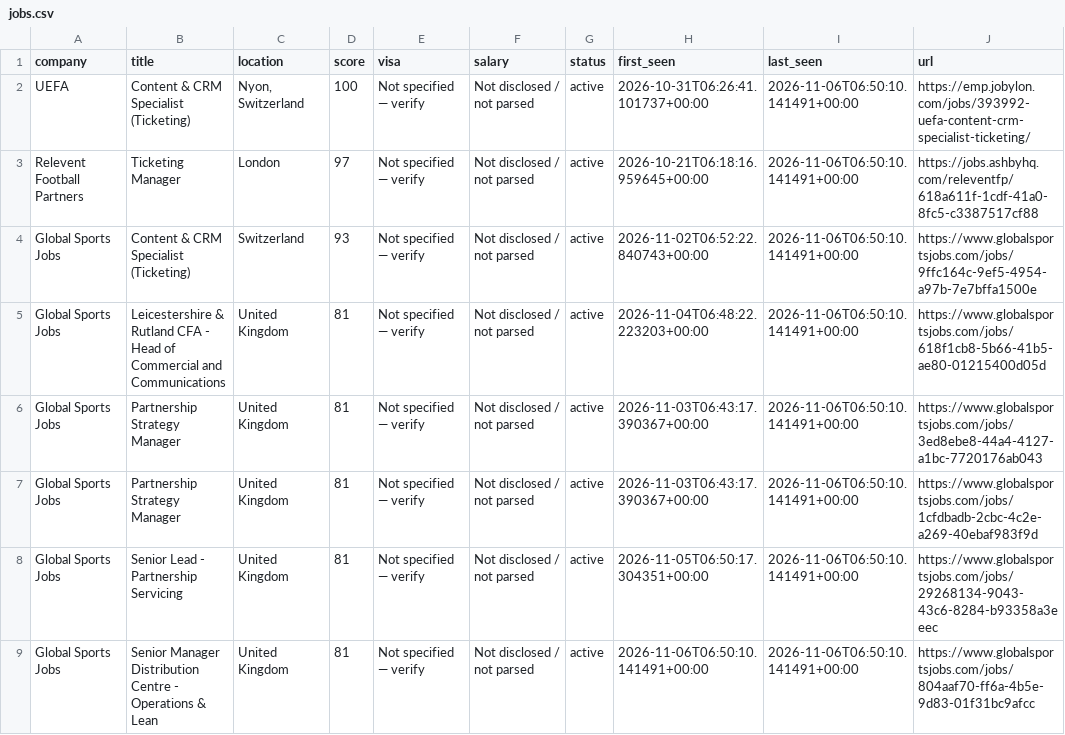
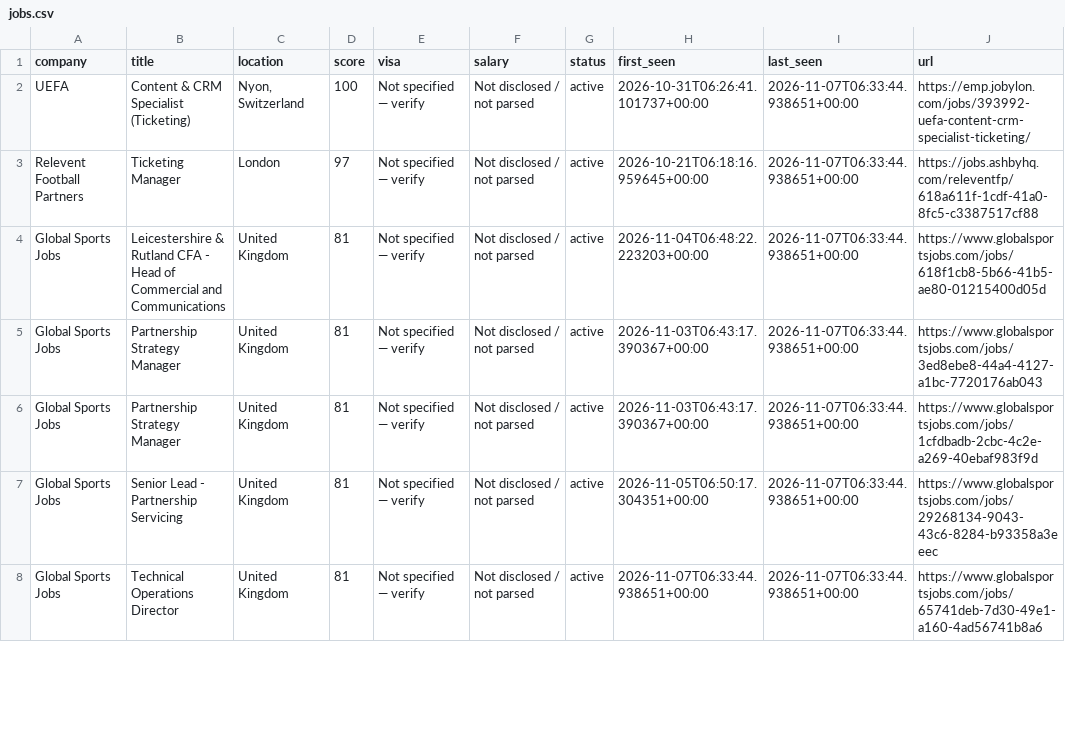
Before and after one commit to kabar2772-rgb/ticketing-career-radar, a CSV file: data/jobs.csv, drawn as a sheet; only a part is shown; the diff covers the shown part only.

```diff
--- a/data/jobs.csv
+++ b/data/jobs.csv
@@ -1,9 +1,8 @@
 company,title,location,score,visa,salary,status,first_seen,last_seen,url
-UEFA,Content & CRM Specialist (Ticketing),"Nyon, Switzerland",100,Not specified — verify,Not disclosed / not parsed,active,2026-10-31T06:26:41.101737+00:00,2026-11-06T06:50:10.141491+00:00,https://emp.jobylon.com/jobs/393992-uefa-content-crm-specialist-ticketing/
-Relevent Football Partners,Ticketing Manager,London,97,Not specified — verify,Not disclosed / not parsed,active,2026-10-21T06:18:16.959645+00:00,2026-11-06T06:50:10.141491+00:00,https://jobs.ashbyhq.com/releventfp/618a611f-1cdf-41a0-8fc5-c3387517cf88
-Global Sports Jobs,Content & CRM Specialist (Ticketing),Switzerland,93,Not specified — verify,Not disclosed / not parsed,active,2026-11-02T06:52:22.840743+00:00,2026-11-06T06:50:10.141491+00:00,https://www.globalsportsjobs.com/jobs/9ffc164c-9ef5-4954-a97b-7e7bffa1500e
-Global Sports Jobs,Leicestershire & Rutland CFA - Head of Commercial and Communications,United Kingdom,81,Not specified — verify,Not disclosed / not parsed,active,2026-11-04T06:48:22.223203+00:00,2026-11-06T06:50:10.141491+00:00,https://www.globalsportsjobs.com/jobs/618f1cb8-5b66-41b5-ae80-01215400d05d
-Global Sports Jobs,Partnership Strategy Manager,United Kingdom,81,Not specified — verify,Not disclosed / not parsed,active,2026-11-03T06:43:17.390367+00:00,2026-11-06T06:50:10.141491+00:00,https://www.globalsportsjobs.com/jobs/3ed8ebe8-44a4-4127-a1bc-7720176ab043
-Global Sports Jobs,Partnership Strategy Manager,United Kingdom,81,Not specified — verify,Not disclosed / not parsed,active,2026-11-03T06:43:17.390367+00:00,2026-11-06T06:50:10.141491+00:00,https://www.globalsportsjobs.com/jobs/1cfdbadb-2cbc-4c2e-a269-40ebaf983f9d
-Global Sports Jobs,Senior Lead - Partnership Servicing,United Kingdom,81,Not specified — verify,Not disclosed / not parsed,active,2026-11-05T06:50:17.304351+00:00,2026-11-06T06:50:10.141491+00:00,https://www.globalsportsjobs.com/jobs/29268134-9043-43c6-8284-b93358a3eeec
-Global Sports Jobs,Senior Manager Distribution Centre - Operations & Lean,United Kingdom,81,Not specified — verify,Not disclosed / not parsed,active,2026-11-06T06:50:10.141491+00:00,2026-11-06T06:50:10.141491+00:00,https://www.globalsportsjobs.com/jobs/804aaf70-ff6a-4b5e-9d83-01f31bc9afcc
+UEFA,Content & CRM Specialist (Ticketing),"Nyon, Switzerland",100,Not specified — verify,Not disclosed / not parsed,active,2026-10-31T06:26:41.101737+00:00,2026-11-07T06:33:44.938651+00:00,https://emp.jobylon.com/jobs/393992-uefa-content-crm-specialist-ticketing/
+Relevent Football Partners,Ticketing Manager,London,97,Not specified — verify,Not disclosed / not parsed,active,2026-10-21T06:18:16.959645+00:00,2026-11-07T06:33:44.938651+00:00,https://jobs.ashbyhq.com/releventfp/618a611f-1cdf-41a0-8fc5-c3387517cf88
+Global Sports Jobs,Leicestershire & Rutland CFA - Head of Commercial and Communications,United Kingdom,81,Not specified — verify,Not disclosed / not parsed,active,2026-11-04T06:48:22.223203+00:00,2026-11-07T06:33:44.938651+00:00,https://www.globalsportsjobs.com/jobs/618f1cb8-5b66-41b5-ae80-01215400d05d
+Global Sports Jobs,Partnership Strategy Manager,United Kingdom,81,Not specified — verify,Not disclosed / not parsed,active,2026-11-03T06:43:17.390367+00:00,2026-11-07T06:33:44.938651+00:00,https://www.globalsportsjobs.com/jobs/3ed8ebe8-44a4-4127-a1bc-7720176ab043
+Global Sports Jobs,Partnership Strategy Manager,United Kingdom,81,Not specified — verify,Not disclosed / not parsed,active,2026-11-03T06:43:17.390367+00:00,2026-11-07T06:33:44.938651+00:00,https://www.globalsportsjobs.com/jobs/1cfdbadb-2cbc-4c2e-a269-40ebaf983f9d
+Global Sports Jobs,Senior Lead - Partnership Servicing,United Kingdom,81,Not specified — verify,Not disclosed / not parsed,active,2026-11-05T06:50:17.304351+00:00,2026-11-07T06:33:44.938651+00:00,https://www.globalsportsjobs.com/jobs/29268134-9043-43c6-8284-b93358a3eeec
+Global Sports Jobs,Technical Operations Director,United Kingdom,81,Not specified — verify,Not disclosed / not parsed,active,2026-11-07T06:33:44.938651+00:00,2026-11-07T06:33:44.938651+00:00,https://www.globalsportsjobs.com/jobs/65741deb-7d30-49e1-a160-4ad56741b8a6
```
Also changed, not shown: 2 added rows and 3 edited cells elsewhere in this file, 1 other file.
